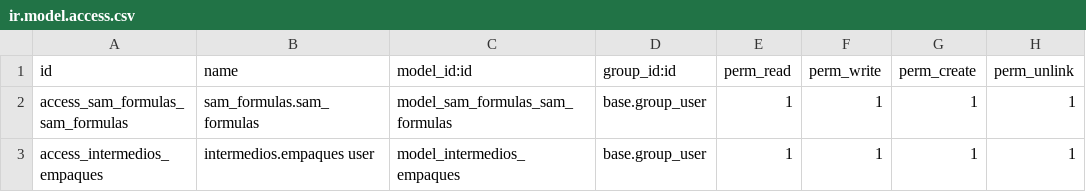
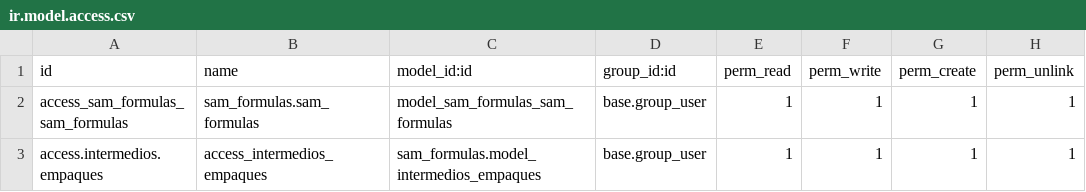
Before and after one commit to indusam/Samper1, a CSV file: sam_formulas/security/ir.model.access.csv, drawn as a sheet.

Commit message:
no message

```diff
--- a/sam_formulas/security/ir.model.access.csv
+++ b/sam_formulas/security/ir.model.access.csv
@@ -2,2 +2,2 @@ id,name,model_id:id,group_id:id,perm_read,perm_write,perm_create,perm_unlink
 access_sam_formulas_sam_formulas,sam_formulas.sam_formulas,model_sam_formulas_sam_formulas,base.group_user,1,1,1,1
-access_intermedios_empaques,intermedios.empaques user,model_intermedios_empaques,base.group_user,1,1,1,1
+access.intermedios.empaques,access_intermedios_empaques,sam_formulas.model_intermedios_empaques,base.group_user,1,1,1,1
```
